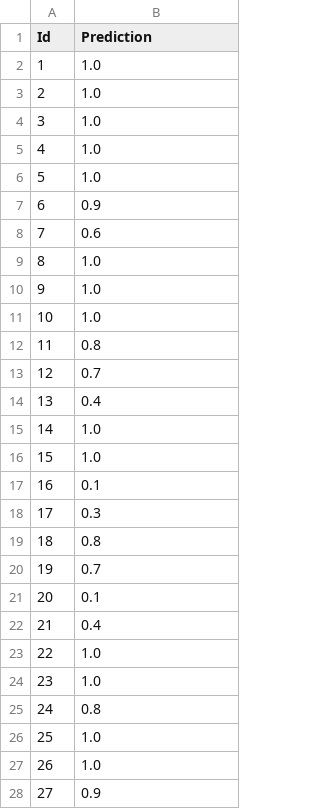
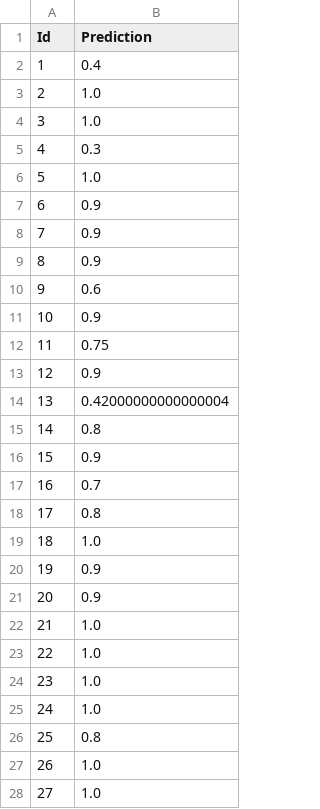
Before and after one commit to luojiahai/link-prediction, a CSV file: predict_output_bagging.csv, drawn as a sheet; only a part is shown; the diff covers the shown part only.

```diff
--- a/predict_output_bagging.csv
+++ b/predict_output_bagging.csv
@@ -1,28 +1,28 @@
 Id,Prediction
-1,1.0
+1,0.4
 2,1.0
 3,1.0
-4,1.0
+4,0.3
 5,1.0
 6,0.9
-7,0.6
-8,1.0
-9,1.0
-10,1.0
-11,0.8
-12,0.7
-13,0.4
-14,1.0
-15,1.0
-16,0.1
-17,0.3
-18,0.8
-19,0.7
-20,0.1
-21,0.4
+7,0.9
+8,0.9
+9,0.6
+10,0.9
+11,0.75
+12,0.9
+13,0.42000000000000004
+14,0.8
+15,0.9
+16,0.7
+17,0.8
+18,1.0
+19,0.9
+20,0.9
+21,1.0
 22,1.0
 23,1.0
-24,0.8
-25,1.0
+24,1.0
+25,0.8
 26,1.0
-27,0.9
+27,1.0
```
Also changed, not shown: 42 edited cells elsewhere in this file, predict_output_knn.csv, predict_output_svm_linear.csv, 8 other files.
